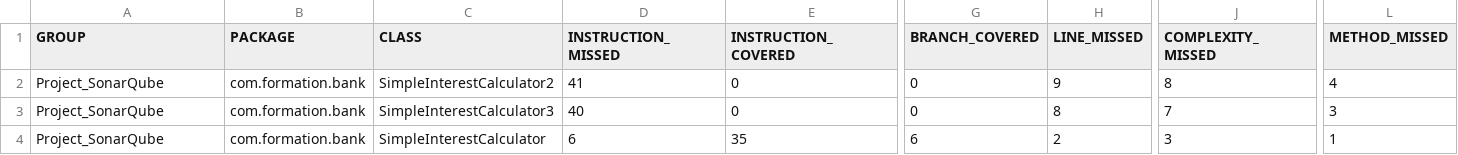
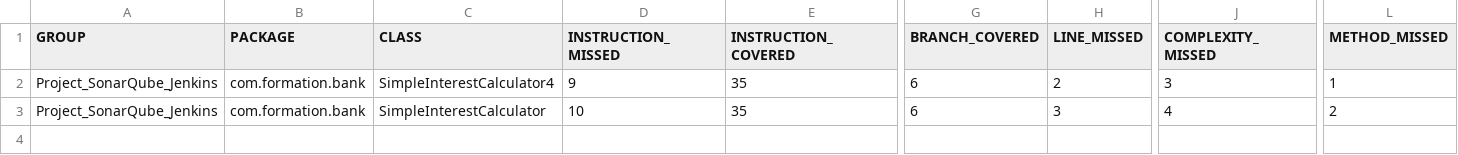
Before and after one commit to formation-generic/Project_SonarQube_Jenkins, a CSV file: target/site/jacoco/jacoco.csv, drawn as a sheet; only a part is shown, gaps mark what is left out; removed rows and columns are numbered as before the commit, all else as after; rows hold the shown columns only; the diff names each change by its address in the sheet, - before the commit and + after, or states it on an @@ line.

```diff
--- a/target/site/jacoco/jacoco.csv
+++ b/target/site/jacoco/jacoco.csv
-row 2: Project_SonarQube | com.formation.bank | SimpleInterestCalculator2 | 41 | 0 | 0 | 9 | 8 | 4
-row 3: Project_SonarQube | com.formation.bank | SimpleInterestCalculator3 | 40 | 0 | 0 | 8 | 7 | 3
+row 2: Project_SonarQube_Jenkins | com.formation.bank | SimpleInterestCalculator4 | 9 | 35 | 6 | 2 | 3 | 1
-A3 (GROUP): Project_SonarQube
+A3 (GROUP): Project_SonarQube_Jenkins
-D3 (INSTRUCTION_MISSED): 6
+D3 (INSTRUCTION_MISSED): 10
-H3 (LINE_MISSED): 2
+H3 (LINE_MISSED): 3
-J3 (COMPLEXITY_MISSED): 3
+J3 (COMPLEXITY_MISSED): 4
-L3 (METHOD_MISSED): 1
+L3 (METHOD_MISSED): 2
```
Also changed, not shown: 53 other files.
